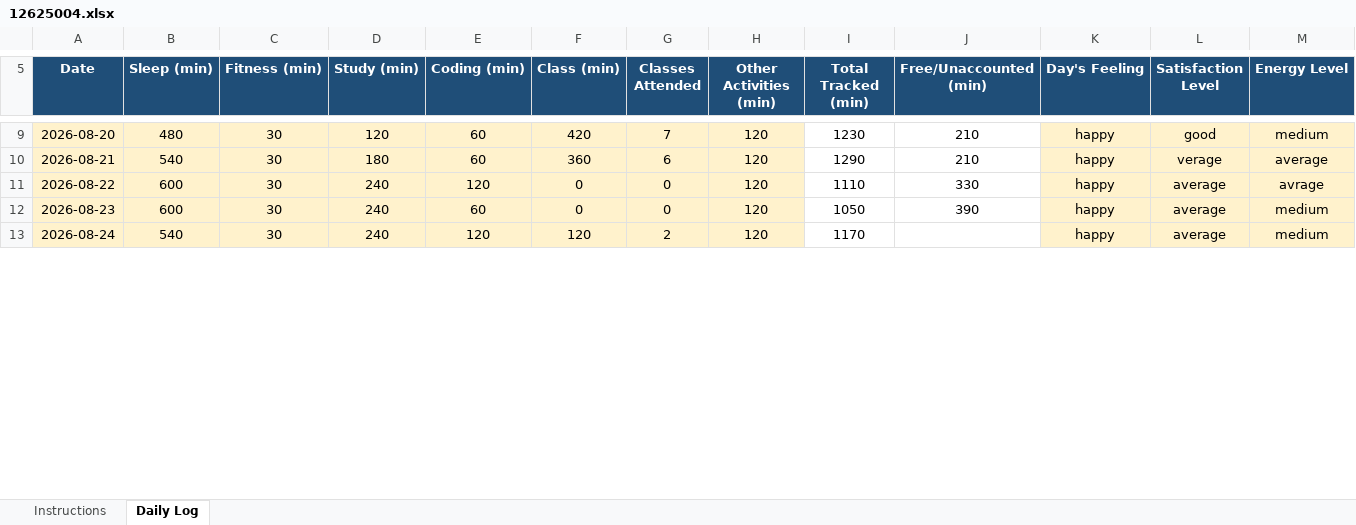
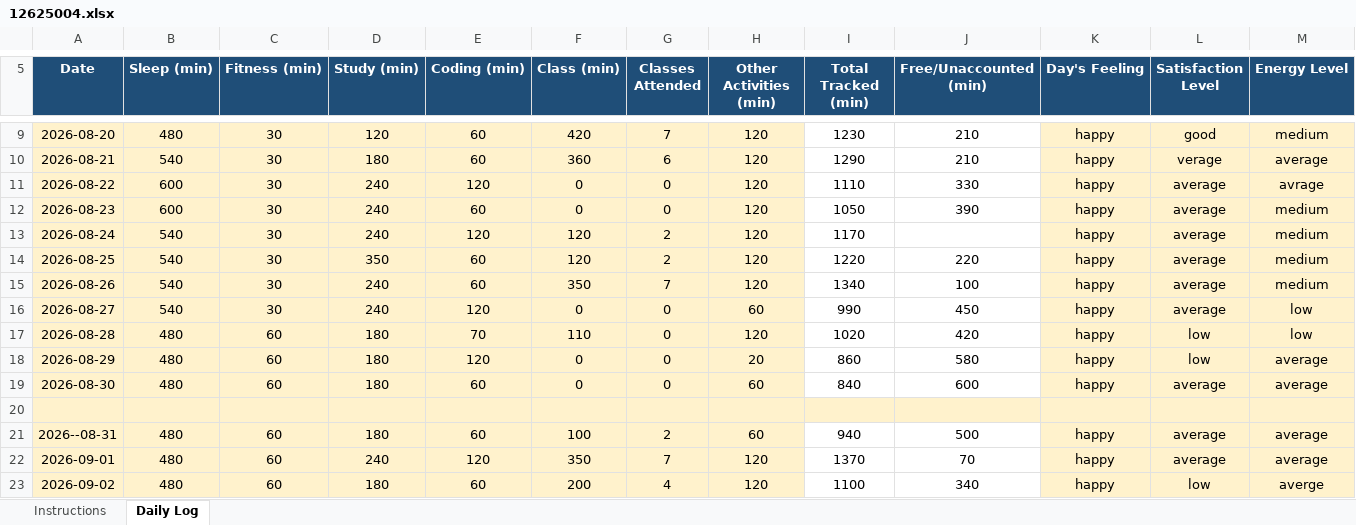
Before and after one commit to niteshsingh5491/CAP776, an Excel workbook: 12625004.xlsx, sheet Daily Log, drawn as a sheet; only a part is shown, gaps mark what is left out; values as stored, in another font and other column widths than the file's, no borders; conditional formats not drawn; rows hold the shown columns only; the diff covers the shown part only; the diff names each change by its address in the sheet, - before the commit and + after, or states it on an @@ line.

Commit message:
Add files via upload

```diff
--- a/12625004.xlsx (sheet Daily Log)
+++ b/12625004.xlsx (sheet Daily Log)
+row 14: 2026-08-25 | 540 | 30 | 350 | 60 | 120 | 2 | 120 | 1220 | 220 | happy | average | medium
+row 15: 2026-08-26 | 540 | 30 | 240 | 60 | 350 | 7 | 120 | 1340 | 100 | happy | average | medium
+row 16: 2026-08-27 | 540 | 30 | 240 | 120 | 0 | 0 | 60 | 990 | 450 | happy | average | low
+row 17: 2026-08-28 | 480 | 60 | 180 | 70 | 110 | 0 | 120 | 1020 | 420 | happy | low | low
+row 18: 2026-08-29 | 480 | 60 | 180 | 120 | 0 | 0 | 20 | 860 | 580 | happy | low | average
+row 19: 2026-08-30 | 480 | 60 | 180 | 60 | 0 | 0 | 60 | 840 | 600 | happy | average | average
+row 20: (empty)
+row 21: 2026--08-31 | 480 | 60 | 180 | 60 | 100 | 2 | 60 | 940 | 500 | happy | average | average
+row 22: 2026-09-01 | 480 | 60 | 240 | 120 | 350 | 7 | 120 | 1370 | 70 | happy | average | average
+row 23: 2026-09-02 | 480 | 60 | 180 | 60 | 200 | 4 | 120 | 1100 | 340 | happy | low | averge
```
Also changed, not shown: 19 added rows and 7 edited cells elsewhere in this sheet.
